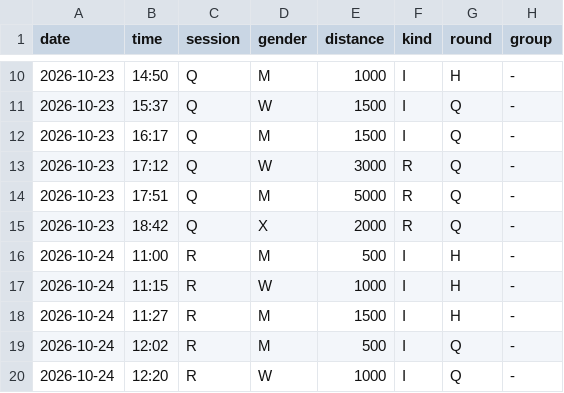
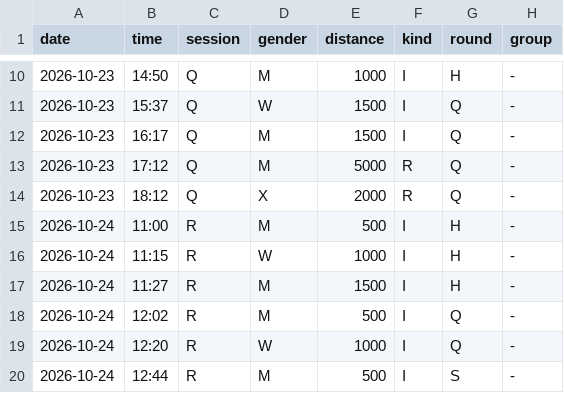
Before and after one commit to dupirou/ssts_wb, a CSV file: data/schedules/vancouver.csv, drawn as a sheet; only a part is shown, gaps mark what is left out; the shorter side is filled out with more unchanged rows.

```diff
--- a/data/schedules/vancouver.csv
+++ b/data/schedules/vancouver.csv
@@ -12,5 +12,4 @@ date,time,session,gender,distance,kind,round,group
 2026-10-23,16:17,Q,M,1500,I,Q,-
-2026-10-23,17:12,Q,W,3000,R,Q,-
-2026-10-23,17:51,Q,M,5000,R,Q,-
-2026-10-23,18:42,Q,X,2000,R,Q,-
+2026-10-23,17:12,Q,M,5000,R,Q,-
+2026-10-23,18:12,Q,X,2000,R,Q,-
 2026-10-24,11:00,R,M,500,I,H,-
```
Also changed, not shown: 12 other files.
